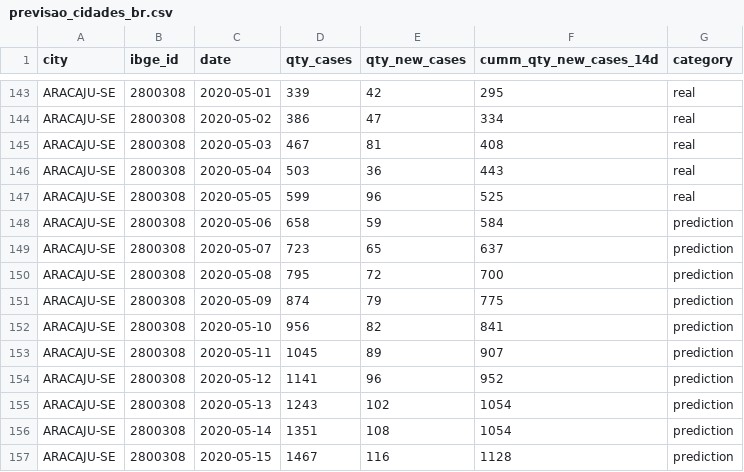
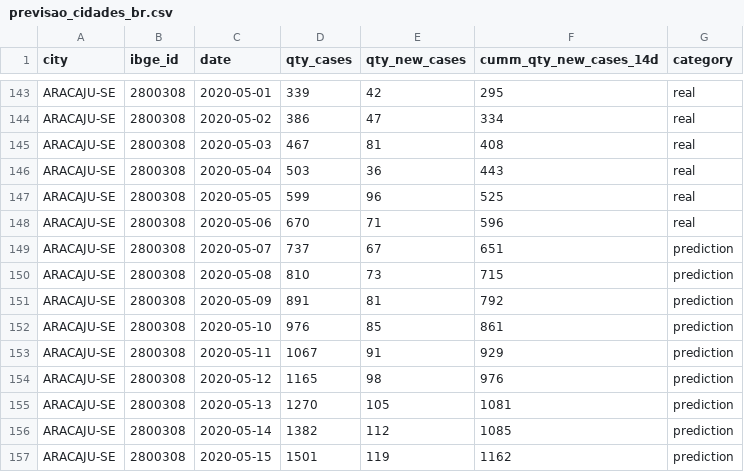
Before and after one commit to luizalabs/covid-19, a CSV file: refined_data/previsao_cidades_br.csv, drawn as a sheet; only a part is shown, gaps mark what is left out; the diff covers the shown part only.

```diff
--- a/refined_data/previsao_cidades_br.csv
+++ b/refined_data/previsao_cidades_br.csv
@@ -147,11 +147,11 @@ ARACAJU-SE,2800308,2020-05-04,503,36,443,real
 ARACAJU-SE,2800308,2020-05-05,599,96,525,real
-ARACAJU-SE,2800308,2020-05-06,658,59,584,prediction
-ARACAJU-SE,2800308,2020-05-07,723,65,637,prediction
-ARACAJU-SE,2800308,2020-05-08,795,72,700,prediction
-ARACAJU-SE,2800308,2020-05-09,874,79,775,prediction
-ARACAJU-SE,2800308,2020-05-10,956,82,841,prediction
-ARACAJU-SE,2800308,2020-05-11,1045,89,907,prediction
-ARACAJU-SE,2800308,2020-05-12,1141,96,952,prediction
-ARACAJU-SE,2800308,2020-05-13,1243,102,1054,prediction
-ARACAJU-SE,2800308,2020-05-14,1351,108,1054,prediction
-ARACAJU-SE,2800308,2020-05-15,1467,116,1128,prediction
+ARACAJU-SE,2800308,2020-05-06,670,71,596,real
+ARACAJU-SE,2800308,2020-05-07,737,67,651,prediction
+ARACAJU-SE,2800308,2020-05-08,810,73,715,prediction
+ARACAJU-SE,2800308,2020-05-09,891,81,792,prediction
+ARACAJU-SE,2800308,2020-05-10,976,85,861,prediction
+ARACAJU-SE,2800308,2020-05-11,1067,91,929,prediction
+ARACAJU-SE,2800308,2020-05-12,1165,98,976,prediction
+ARACAJU-SE,2800308,2020-05-13,1270,105,1081,prediction
+ARACAJU-SE,2800308,2020-05-14,1382,112,1085,prediction
+ARACAJU-SE,2800308,2020-05-15,1501,119,1162,prediction
```
Also changed, not shown: 123 edited cells elsewhere in this file, refined_data/previsao_estados_br.csv, 1 other file.
